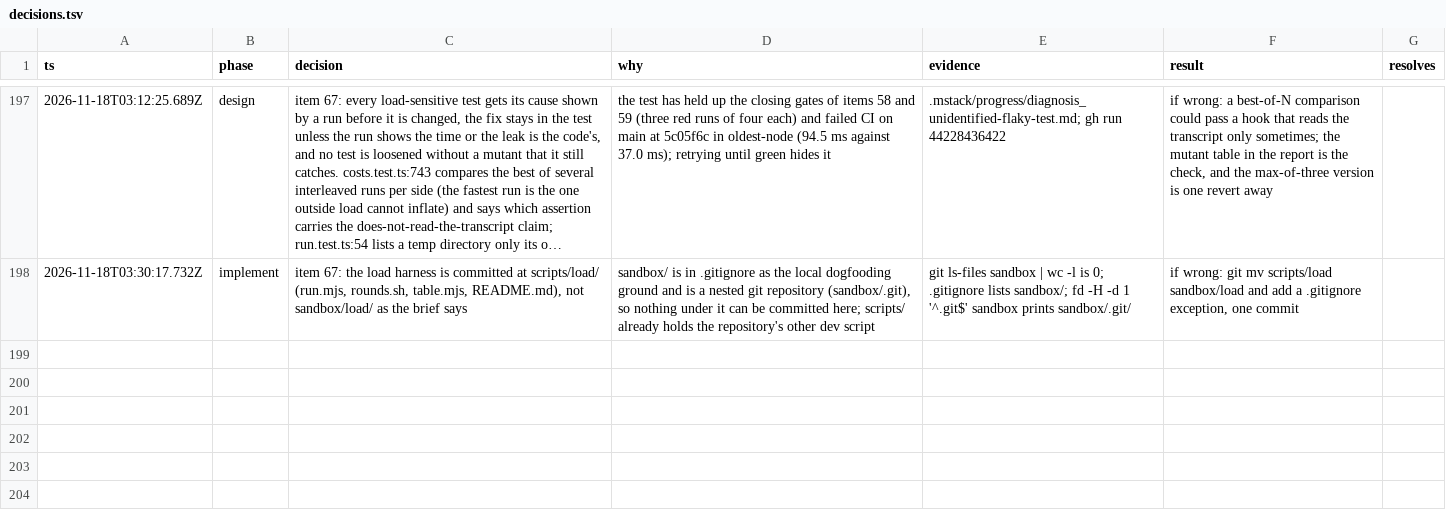
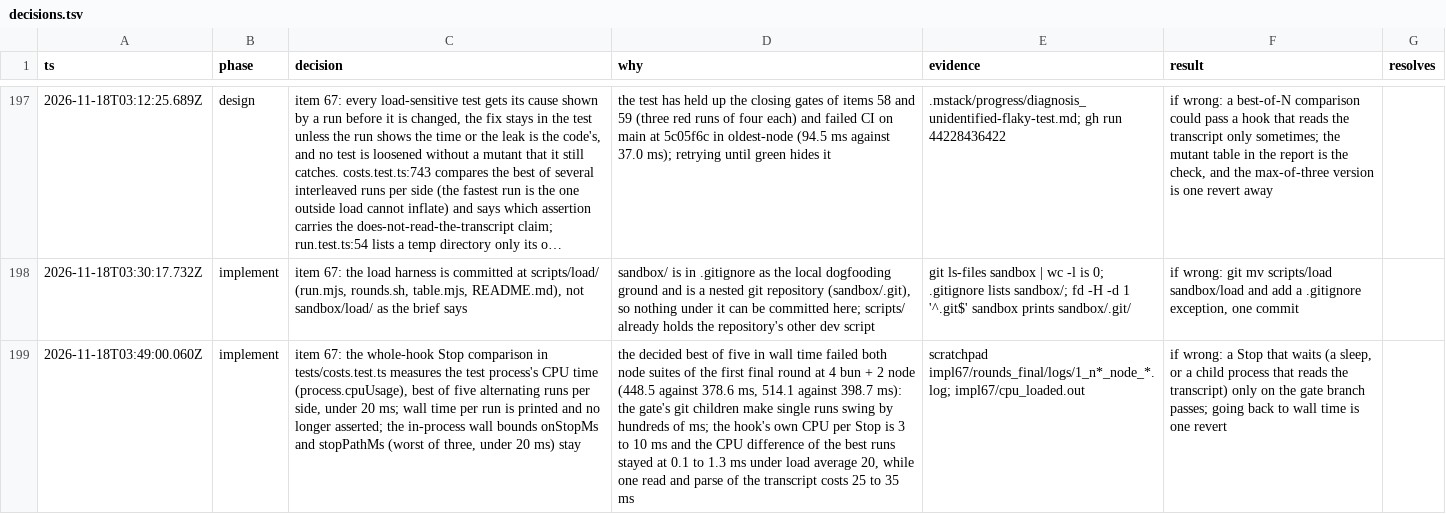
Before and after one commit to romerma/mstack, a TSV file: .mstack/decisions.tsv, drawn as a sheet; only a part is shown, gaps mark what is left out; long unchanged cells end in …; the diff names each change by its address in the sheet, - before the commit and + after, or states it on an @@ line.

Commit message:
test: compare the stop hook's cpu time, not its wall time, in the budget test

```diff
--- a/.mstack/decisions.tsv
+++ b/.mstack/decisions.tsv
+row 199: 2026-11-18T03:49:00.060Z | implement | item 67: the whole-hook Stop comparison in tests/costs.test.ts measures the test process's CPU time (process.cpuUsage), best of five alternating runs per side, under 20 ms; wall time per run is printed and no longer asserted; the in-process wall bounds onStopMs and stopPathMs (worst of three, under 20 ms) stay | the decided best of five in wall time failed both node suites of the first final round at 4 bun + 2 node (448.5 against 378.6 ms, 514.1 against 398.7 ms): the gate's git children make single runs swing by hundreds of ms; the hook's own CPU per Stop is 3 to 10 ms and the CPU difference of the best runs stayed at 0.1 to 1.3 ms under load average 20, while one read and parse of the transcript costs 25 to 35 ms | scratchpad impl67/rounds_final/logs/1_n*_node_*.log; impl67/cpu_loaded.out | if wrong: a Stop that waits (a sleep, or a child process that reads the transcript) only on the gate branch passes; going back to wall time is one revert
```
Also changed, not shown: 1 other file.
